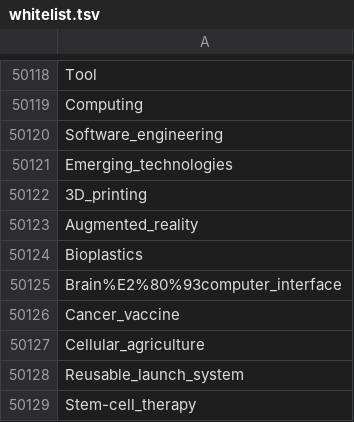
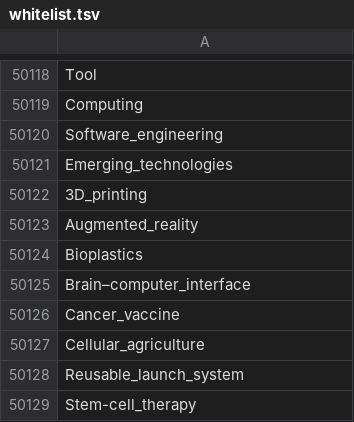
Before and after one commit to openzim/wp1_selection_tools, a TSV file: customs/endless/en/whitelist.tsv, drawn as a sheet; only a part is shown, gaps mark what is left out.

Commit message:
Fix wrongly encode article

```diff
--- a/customs/endless/en/whitelist.tsv
+++ b/customs/endless/en/whitelist.tsv
@@ -50124,3 +50124,3 @@ Augmented_reality
 Bioplastics
-Brain%E2%80%93computer_interface
+Brain–computer_interface
 Cancer_vaccine
```
